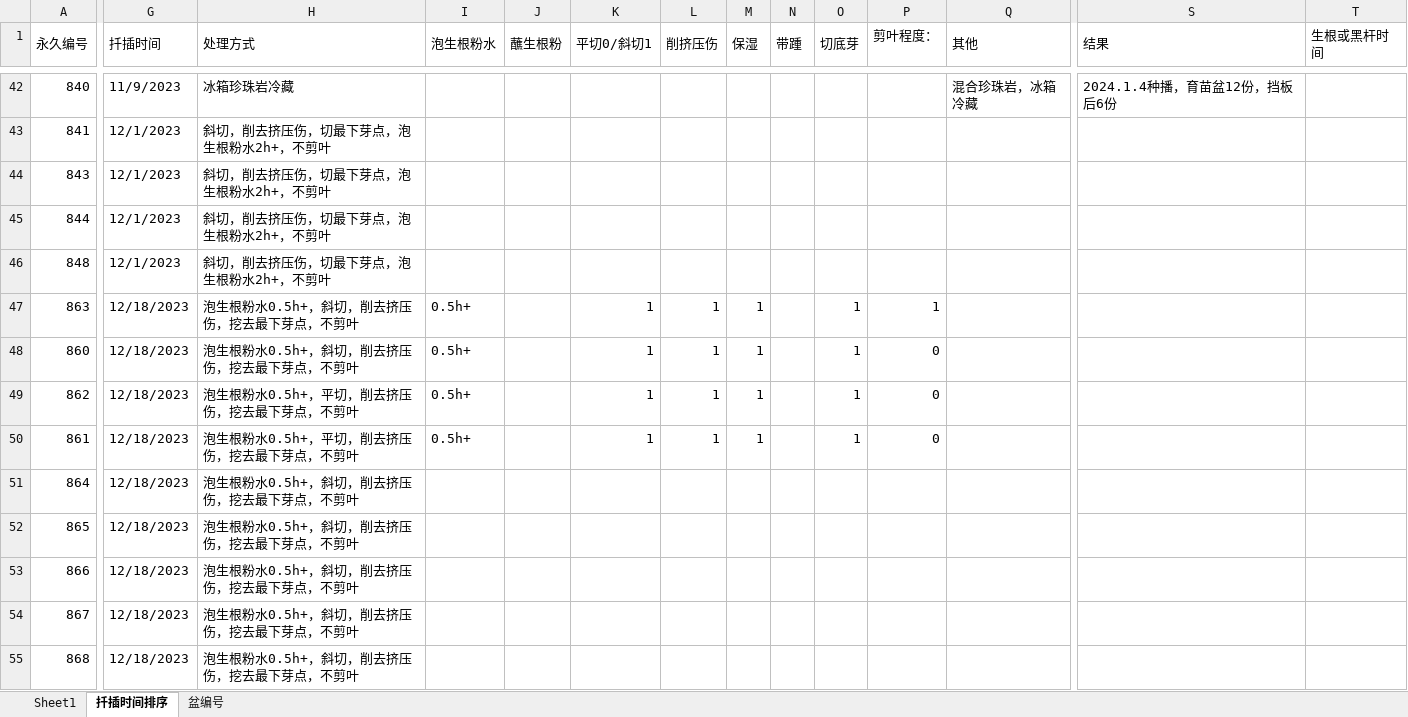
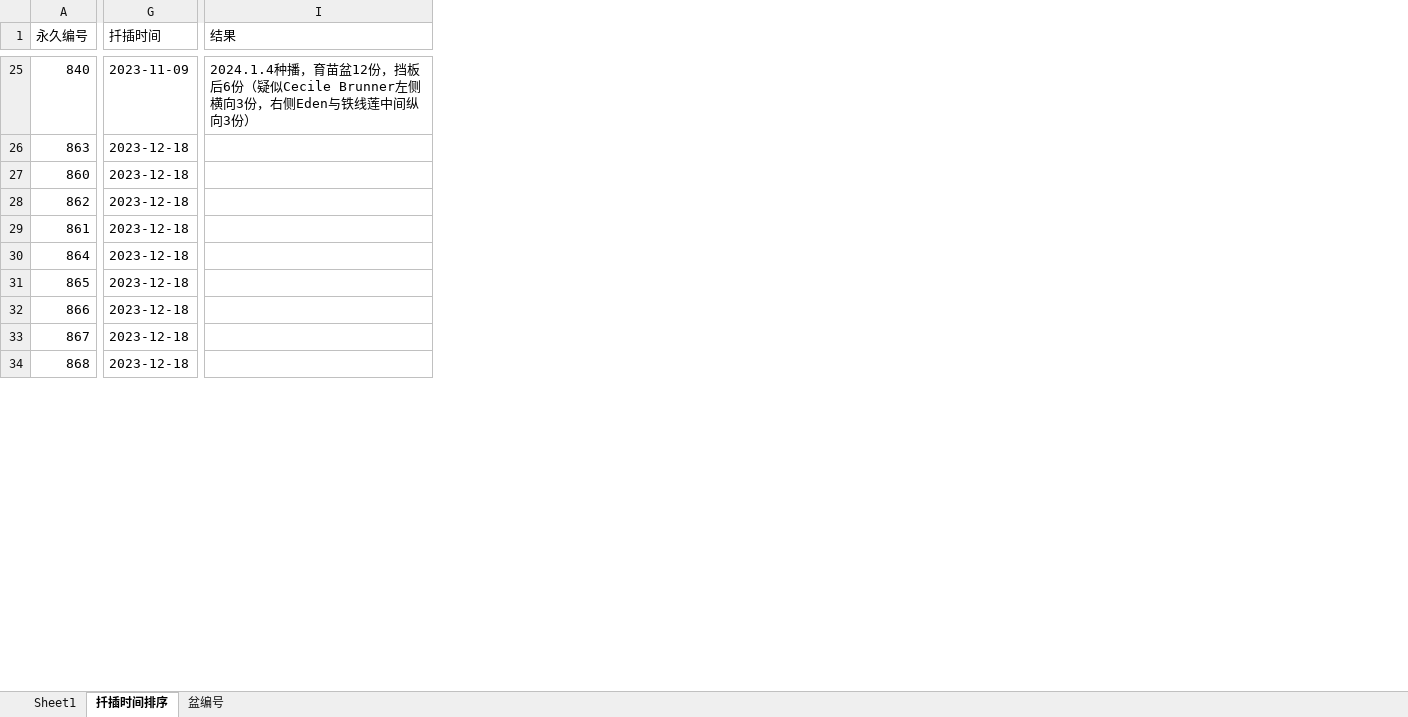
Before and after one commit to Shoomoon/PropagationRecord, an Excel workbook: 育苗记录.xlsx, sheet 扦插时间排序, drawn as a sheet; only a part is shown, gaps mark what is left out; values as stored, in another font and other column widths than the file's, no cell formats; conditional formats not drawn; removed rows and columns are numbered as before the commit, all else as after; rows hold the shown columns only; the diff covers the shown part only; the diff names each change by its address in the sheet, - before the commit and + after, or states it on an @@ line.

Commit message:
Propagate 7 Cecile Brunner(seems to be).

```diff
--- a/育苗记录.xlsx (sheet 扦插时间排序)
+++ b/育苗记录.xlsx (sheet 扦插时间排序)
-column H (处理方式), row 42: 冰箱珍珠岩冷藏; rows 47-55: 泡生根粉水0.5h+，斜切，削去挤压伤，挖去最下芽点，不剪叶 | 泡生根粉水0.5h+，斜切，削去挤压伤，挖去最下芽点，不剪叶 | 泡生根粉水0.5h+，平切，削去挤压伤，挖去最下芽点，不剪叶 | 泡生根粉水0.5h+，平切，削去挤压伤，挖去最下芽点，不剪叶 | 泡生根粉水0.5h+，斜切，削去挤压伤，挖去最下芽点，不剪叶 | 泡生根粉水0.5h+，斜切，削去挤压伤，挖去最下芽点，不剪叶 | 泡生根粉水0.5h+，斜切，削去挤压伤，挖去最下芽点，不剪叶 | 泡生根粉水0.5h+，斜切，削去挤压伤，挖去最下芽点，不剪叶 | 泡生根粉水0.5h+，斜切，削去挤压伤，挖去最下芽点，不剪叶
-column I (泡生根粉水), rows 47-50: all 0.5h+
-column J (蘸生根粉), empty
-column K (平切0/斜切1), rows 47-50: all 1
-column L (削挤压伤), rows 47-50: all 1
-column M (保湿), rows 47-50: all 1
-column N (带踵), empty
-column O (切底芽), rows 47-50: all 1
-column P (剪叶程度：), rows 47-50: 1 | 0 | 0 | 0
-column Q (其他), row 42: 混合珍珠岩，冰箱冷藏
-column T (生根或黑杆时间), empty
-A1:A2 merged
-G1:G2 merged
-S1:S2 merged
-G25 (扦插时间): 11/9/2023
+G25 (扦插时间): 2023-11-09
-I25 (结果): 2024.1.4种播，育苗盆12份，挡板后6份
+I25 (结果): 2024.1.4种播，育苗盆12份，挡板后6份（疑似Cecile Brunner左侧横向3份，右侧Eden与铁线莲中间纵向3份）
-row 43: 841 | 12/1/2023 | 斜切，削去挤压伤，切最下芽点，泡生根粉水2h+，不剪叶
-row 44: 843 | 12/1/2023 | 斜切，削去挤压伤，切最下芽点，泡生根粉水2h+，不剪叶
-row 45: 844 | 12/1/2023 | 斜切，削去挤压伤，切最下芽点，泡生根粉水2h+，不剪叶
-row 46: 848 | 12/1/2023 | 斜切，削去挤压伤，切最下芽点，泡生根粉水2h+，不剪叶
-G26:G34 (扦插时间): 12/18/2023
+G26:G34 (扦插时间): 2023-12-18
```
Also changed, not shown: 18 added rows, 48 removed rows, 69 edited cells and merged cells elsewhere in this sheet, sheet 盆编号, sheet Sheet1, cell formats, hidden cells.
